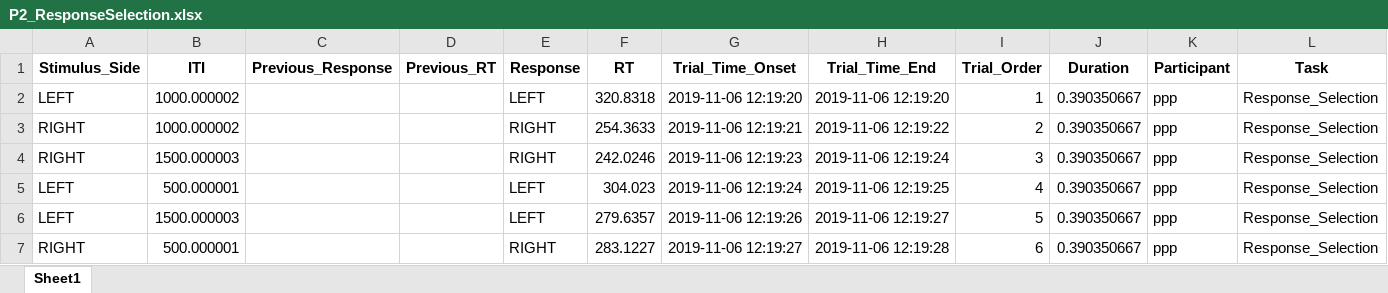
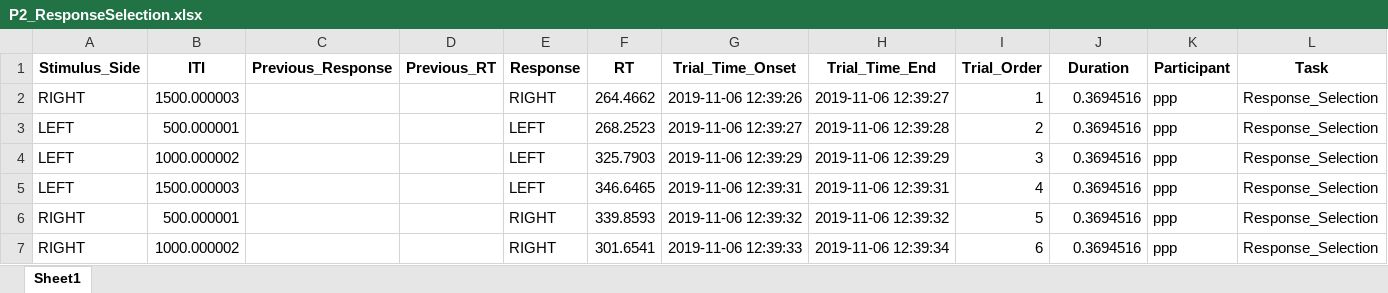
Before and after one commit to neuropsychology/CognitiveControl, an Excel workbook: prototype_python/data/ppp/P2_ResponseSelection.xlsx, sheet Sheet1, drawn as a sheet; values as stored, in another font and other column widths than the file's, no borders; removed rows and columns are numbered as before the commit, all else as after; the diff names each change by its address in the sheet, - before the commit and + after, or states it on an @@ line.

```diff
--- a/prototype_python/data/ppp/P2_ResponseSelection.xlsx (sheet Sheet1)
+++ b/prototype_python/data/ppp/P2_ResponseSelection.xlsx (sheet Sheet1)
-row 2: LEFT | 1000.000002 |  |  | LEFT | 320.8318 | 2019-11-06 12:19:20 | 2019-11-06 12:19:20 | 1 | 0.390350667 | ppp | Response_Selection
-row 3: RIGHT | 1000.000002 |  |  | RIGHT | 254.3633 | 2019-11-06 12:19:21 | 2019-11-06 12:19:22 | 2 | 0.390350667 | ppp | Response_Selection
-F2 (RT): 242.0246
+F2 (RT): 264.4662
-G2 (Trial_Time_Onset): 2019-11-06 12:19:23
+G2 (Trial_Time_Onset): 2019-11-06 12:39:26
-H2 (Trial_Time_End): 2019-11-06 12:19:24
+H2 (Trial_Time_End): 2019-11-06 12:39:27
-I2 (Trial_Order): 3
+I2 (Trial_Order): 1
-J2:J3 (Duration): 0.390350667
+J2:J3 (Duration): 0.3694516
-F3 (RT): 304.023
+F3 (RT): 268.2523
-G3 (Trial_Time_Onset): 2019-11-06 12:19:24
+G3 (Trial_Time_Onset): 2019-11-06 12:39:27
-H3 (Trial_Time_End): 2019-11-06 12:19:25
+H3 (Trial_Time_End): 2019-11-06 12:39:28
-I3 (Trial_Order): 4
+I3 (Trial_Order): 2
+row 4: LEFT | 1000.000002 |  |  | LEFT | 325.7903 | 2019-11-06 12:39:29 | 2019-11-06 12:39:29 | 3 | 0.3694516 | ppp | Response_Selection
-F5 (RT): 279.6357
+F5 (RT): 346.6465
-G5 (Trial_Time_Onset): 2019-11-06 12:19:26
+G5 (Trial_Time_Onset): 2019-11-06 12:39:31
-H5 (Trial_Time_End): 2019-11-06 12:19:27
+H5 (Trial_Time_End): 2019-11-06 12:39:31
-I5 (Trial_Order): 5
+I5 (Trial_Order): 4
-J5:J6 (Duration): 0.390350667
+J5:J6 (Duration): 0.3694516
-F6 (RT): 283.1227
+F6 (RT): 339.8593
-G6 (Trial_Time_Onset): 2019-11-06 12:19:27
+G6 (Trial_Time_Onset): 2019-11-06 12:39:32
-H6 (Trial_Time_End): 2019-11-06 12:19:28
+H6 (Trial_Time_End): 2019-11-06 12:39:32
-I6 (Trial_Order): 6
+I6 (Trial_Order): 5
+row 7: RIGHT | 1000.000002 |  |  | RIGHT | 301.6541 | 2019-11-06 12:39:33 | 2019-11-06 12:39:34 | 6 | 0.3694516 | ppp | Response_Selection
```
Also changed, not shown: prototype_python/data/ppp/P1_ProcessingSpeed.xlsx, prototype_python/data/ppp/P3_ResponseInhibition.xlsx, 7 other files.
